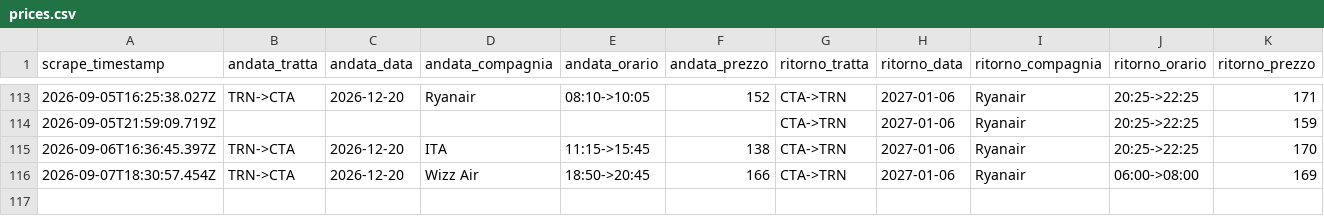
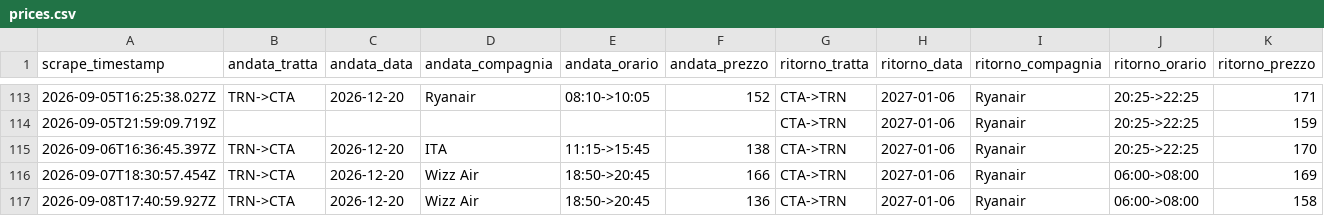
Before and after one commit to Potasovvi/flight-alert, a CSV file: data/prices.csv, drawn as a sheet; only a part is shown, gaps mark what is left out; the diff names each change by its address in the sheet, - before the commit and + after, or states it on an @@ line.

```diff
--- a/data/prices.csv
+++ b/data/prices.csv
+row 117: 2026-09-08T17:40:59.927Z | TRN->CTA | 2026-12-20 | Wizz Air | 18:50->20:45 | 136 | CTA->TRN | 2027-01-06 | Ryanair | 06:00->08:00 | 158
```
Also changed, not shown: 1 other file.
